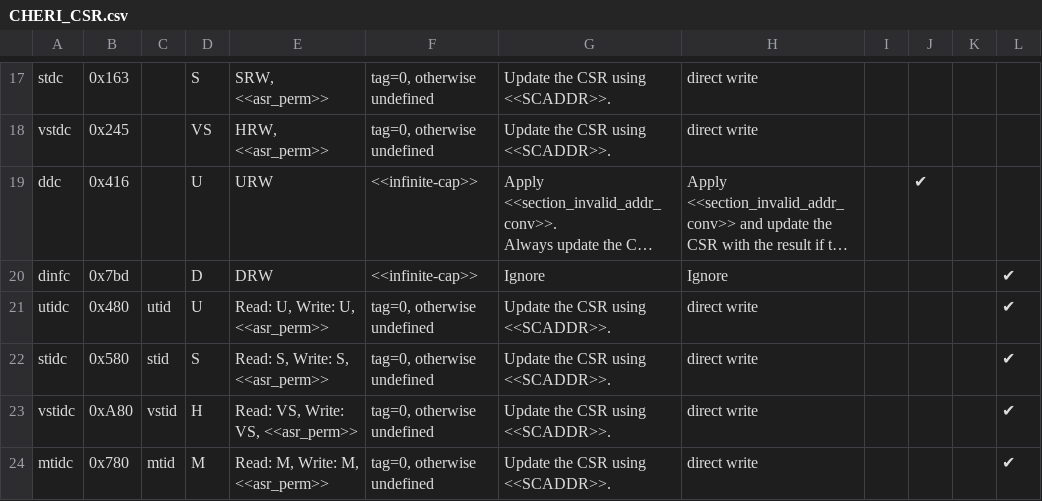
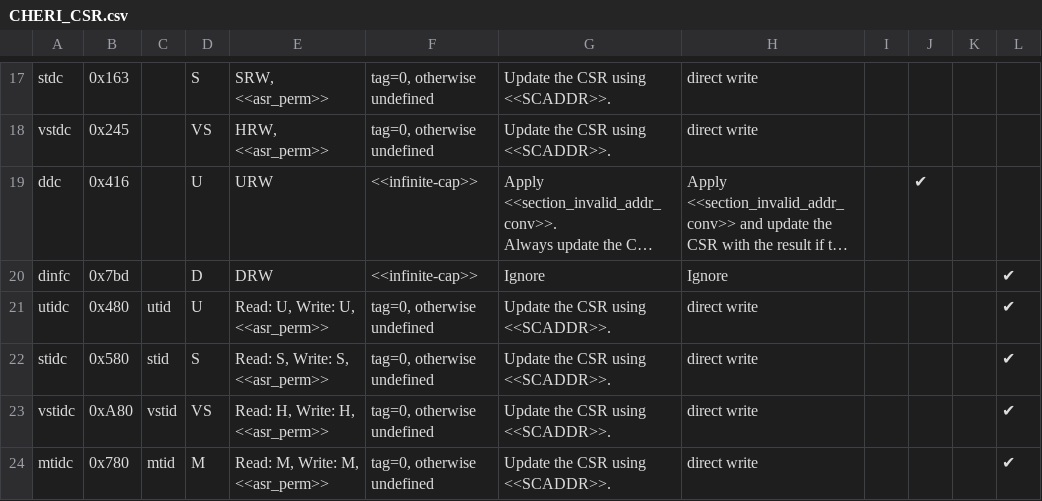
Before and after one commit to riscv/riscv-cheri, a CSV file: src/csv/CHERI_CSR.csv, drawn as a sheet; only a part is shown, gaps mark what is left out; long unchanged cells end in …; the diff names each change by its address in the sheet, - before the commit and + after, or states it on an @@ line.

```diff
--- a/src/csv/CHERI_CSR.csv
+++ b/src/csv/CHERI_CSR.csv
-D23: H
+D23: VS
-E23: Read: VS, Write: VS, <<asr_perm>>
+E23: Read: H, Write: H, <<asr_perm>>
```
Also changed, not shown: src/csv/CHERI_ISA.csv.
